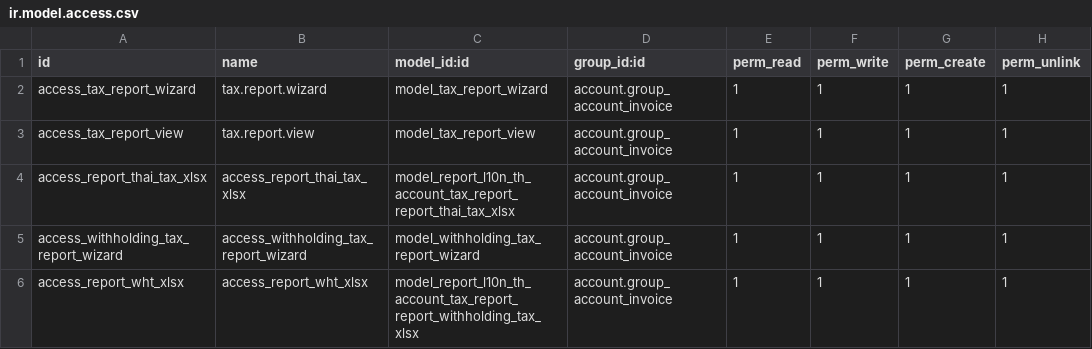
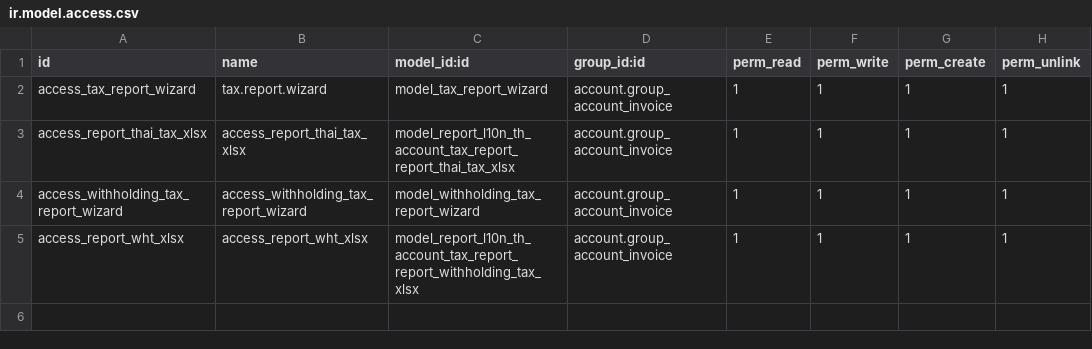
Before and after one commit to OCA/l10n-thailand, a CSV file: l10n_th_account_tax_report/security/ir.model.access.csv, drawn as a sheet; the diff names each change by its address in the sheet, - before the commit and + after, or states it on an @@ line.

Commit message:
[REF] l10n_th_account_tax_report: reformat tax report and update readme

```diff
--- a/l10n_th_account_tax_report/security/ir.model.access.csv
+++ b/l10n_th_account_tax_report/security/ir.model.access.csv
-row 3: access_tax_report_view | tax.report.view | model_tax_report_view | account.group_account_invoice | 1 | 1 | 1 | 1
```
Also changed, not shown: 37 other files.
